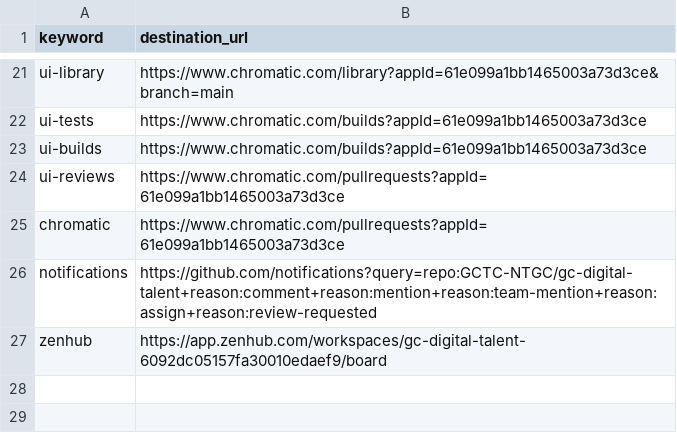
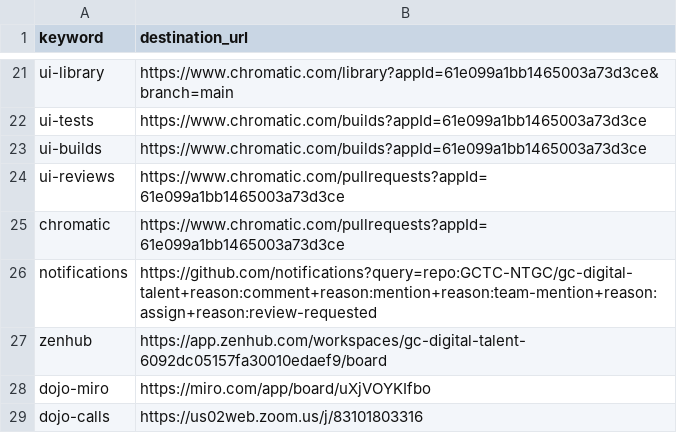
Before and after one commit to tristan-orourke/go.talent.c4nada.ca, a CSV file: shortlinks.csv, drawn as a sheet; only a part is shown, gaps mark what is left out; the diff names each change by its address in the sheet, - before the commit and + after, or states it on an @@ line.

Commit message:
Added shortlinks for dojo stuff.

```diff
--- a/shortlinks.csv
+++ b/shortlinks.csv
+row 28: dojo-miro | https://miro.com/app/board/uXjVOYKIfbo
+row 29: dojo-calls | https://us02web.zoom.us/j/83101803316
```
